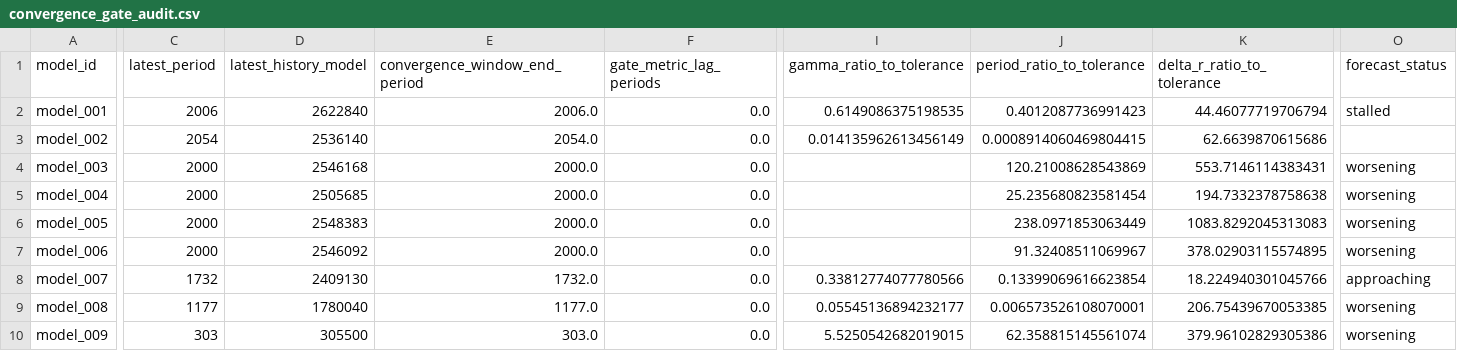
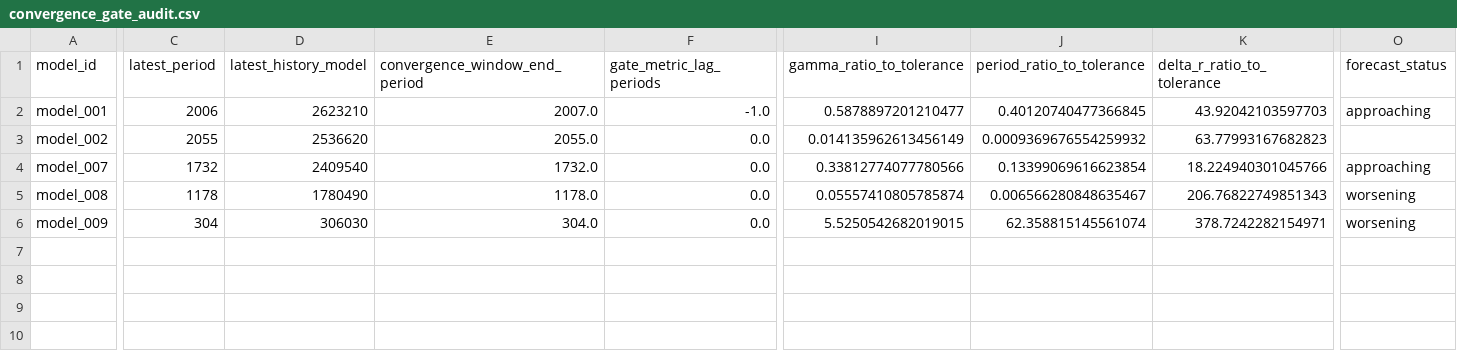
Before and after one commit to earlbellinger/kappa, a CSV file: site/metadata/convergence_gate_audit.csv, drawn as a sheet; only a part is shown, gaps mark what is left out; removed rows and columns are numbered as before the commit, all else as after; rows hold the shown columns only; the diff covers the shown part only; the diff names each change by its address in the sheet, - before the commit and + after, or states it on an @@ line.

```diff
--- a/site/metadata/convergence_gate_audit.csv
+++ b/site/metadata/convergence_gate_audit.csv
-D2 (latest_history_model): 2622840
+D2 (latest_history_model): 2623210
-E2 (convergence_window_end_period): 2006.0
+E2 (convergence_window_end_period): 2007.0
-F2 (gate_metric_lag_periods): 0.0
+F2 (gate_metric_lag_periods): -1.0
-I2 (gamma_ratio_to_tolerance): 0.6149086375198535
+I2 (gamma_ratio_to_tolerance): 0.5878897201210477
-J2 (period_ratio_to_tolerance): 0.4012087736991423
+J2 (period_ratio_to_tolerance): 0.40120740477366845
-K2 (delta_r_ratio_to_tolerance): 44.46077719706794
+K2 (delta_r_ratio_to_tolerance): 43.92042103597703
-O2 (forecast_status): stalled
+O2 (forecast_status): approaching
-C3 (latest_period): 2054
+C3 (latest_period): 2055
-D3 (latest_history_model): 2536140
+D3 (latest_history_model): 2536620
-E3 (convergence_window_end_period): 2054.0
+E3 (convergence_window_end_period): 2055.0
-J3 (period_ratio_to_tolerance): 0.0008914060469804415
+J3 (period_ratio_to_tolerance): 0.0009369676554259932
-K3 (delta_r_ratio_to_tolerance): 62.6639870615686
+K3 (delta_r_ratio_to_tolerance): 63.77993167682823
-row 4: model_003 | 2000 | 2546168 | 2000.0 | 0.0 |  | 120.21008628543869 | 553.7146114383431 | worsening
-row 5: model_004 | 2000 | 2505685 | 2000.0 | 0.0 |  | 25.235680823581454 | 194.7332378758638 | worsening
-row 6: model_005 | 2000 | 2548383 | 2000.0 | 0.0 |  | 238.0971853063449 | 1083.8292045313083 | worsening
-row 7: model_006 | 2000 | 2546092 | 2000.0 | 0.0 |  | 91.32408511069967 | 378.02903115574895 | worsening
-D4 (latest_history_model): 2409130
+D4 (latest_history_model): 2409540
-C5 (latest_period): 1177
+C5 (latest_period): 1178
-D5 (latest_history_model): 1780040
+D5 (latest_history_model): 1780490
-E5 (convergence_window_end_period): 1177.0
+E5 (convergence_window_end_period): 1178.0
-I5 (gamma_ratio_to_tolerance): 0.05545136894232177
+I5 (gamma_ratio_to_tolerance): 0.05557410805785874
-J5 (period_ratio_to_tolerance): 0.006573526108070001
+J5 (period_ratio_to_tolerance): 0.006566280848635467
-K5 (delta_r_ratio_to_tolerance): 206.75439670053385
+K5 (delta_r_ratio_to_tolerance): 206.76822749851343
-C6 (latest_period): 303
+C6 (latest_period): 304
-D6 (latest_history_model): 305500
+D6 (latest_history_model): 306030
-E6 (convergence_window_end_period): 303.0
+E6 (convergence_window_end_period): 304.0
-K6 (delta_r_ratio_to_tolerance): 379.96102829305386
+K6 (delta_r_ratio_to_tolerance): 378.7242282154971
```
Also changed, not shown: 1 edited cell elsewhere in this file, site/metadata/analysis_completion_status.csv, site/metadata/convergence_forecast_last100.csv, 33 other files.
